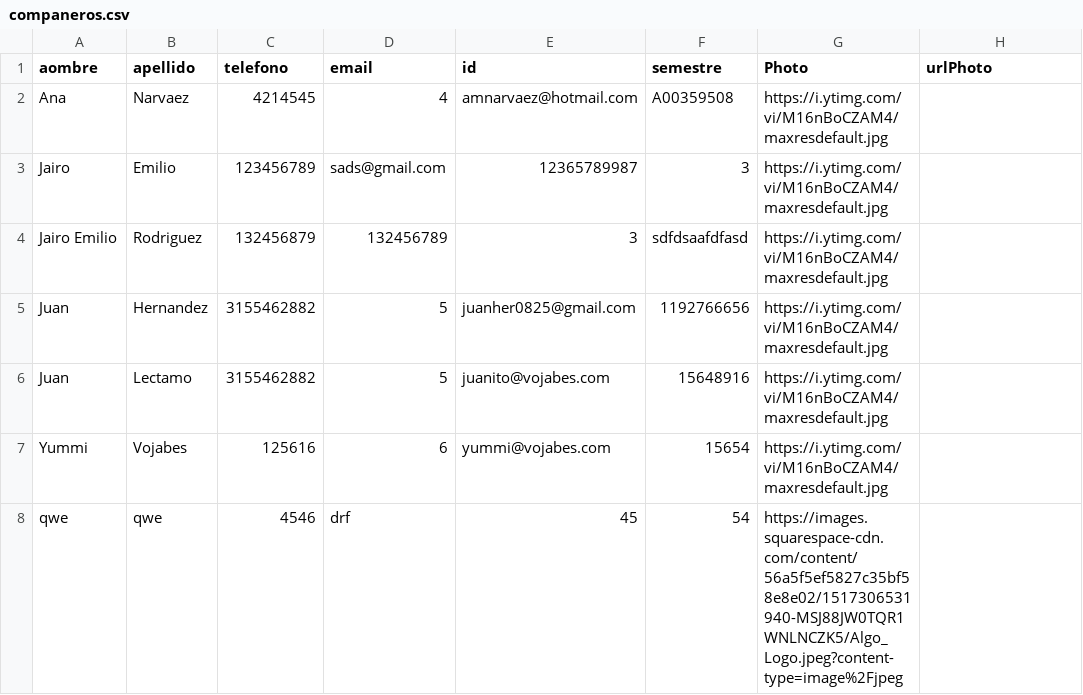
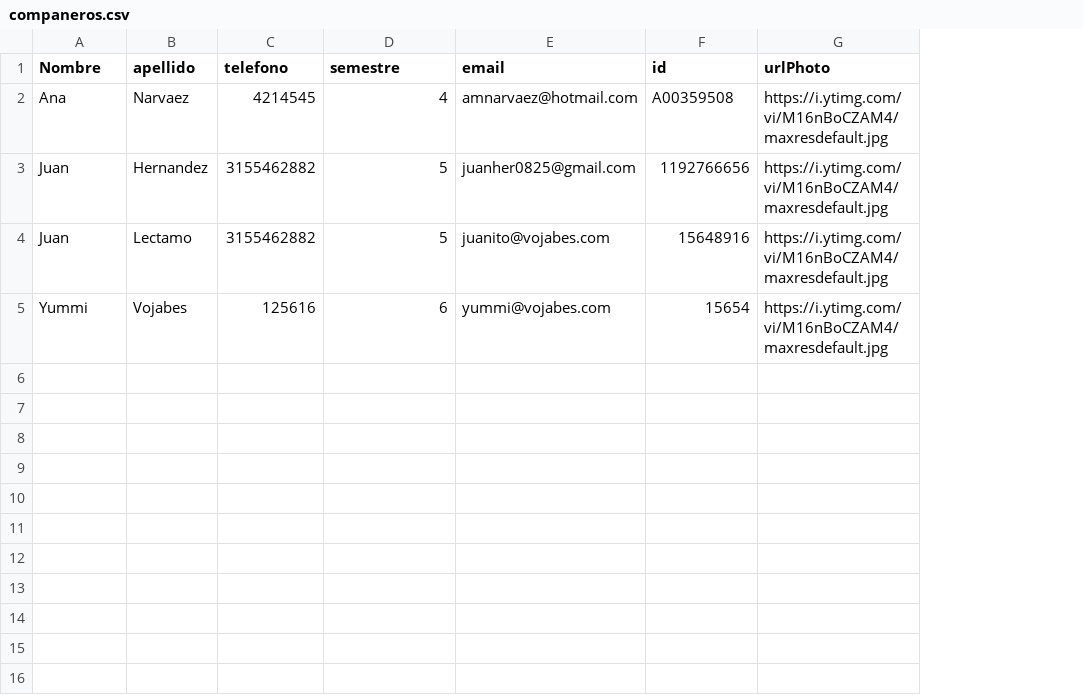
Before and after one commit to DEGED/MiniAgendaElectronica, a CSV file: Code/data/companeros.csv, drawn as a sheet; removed rows and columns are numbered as before the commit, all else as after; the diff names each change by its address in the sheet, - before the commit and + after, or states it on an @@ line.

Commit message:
Interface en español y volví a solucionar la visualizacion correcta de los datos en el table y StudentController

```diff
--- a/Code/data/companeros.csv
+++ b/Code/data/companeros.csv
-column G (Photo), row 2: https://i.ytimg.com/vi/M16nBoCZAM4/maxresdefault.jpg; rows 5-7: all https://i.ytimg.com/vi/M16nBoCZAM4/maxresdefault.jpg
-A1: aombre
+A1: Nombre
-D1: email
+D1: semestre
-E1: id
+E1: email
-F1: semestre
+F1: id
-G2 (urlPhoto): (empty)
+G2 (urlPhoto): https://i.ytimg.com/vi/M16nBoCZAM4/maxresdefault.jpg
-row 3: Jairo | Emilio | 123456789 | sads@gmail.com | 12365789987 | 3 | https://i.ytimg.com/vi/M16nBoCZAM4/maxresdefault.jpg
-row 4: Jairo Emilio | Rodriguez | 132456879 | 132456789 | 3 | sdfdsaafdfasd | https://i.ytimg.com/vi/M16nBoCZAM4/maxresdefault.jpg
-G3:G5 (urlPhoto): (empty)
+G3:G5 (urlPhoto): https://i.ytimg.com/vi/M16nBoCZAM4/maxresdefault.jpg
-row 8: qwe | qwe | 4546 | drf | 45 | 54 | https://images.squarespace-cdn.com/content/56a5f5ef5827c35bf58e8e02/1517306531940-MSJ88JW0TQR1WNLNCZK5/Algo_Logo.jpeg?content-type=image%2Fjpeg
```
Also changed, not shown: 3 other files.
